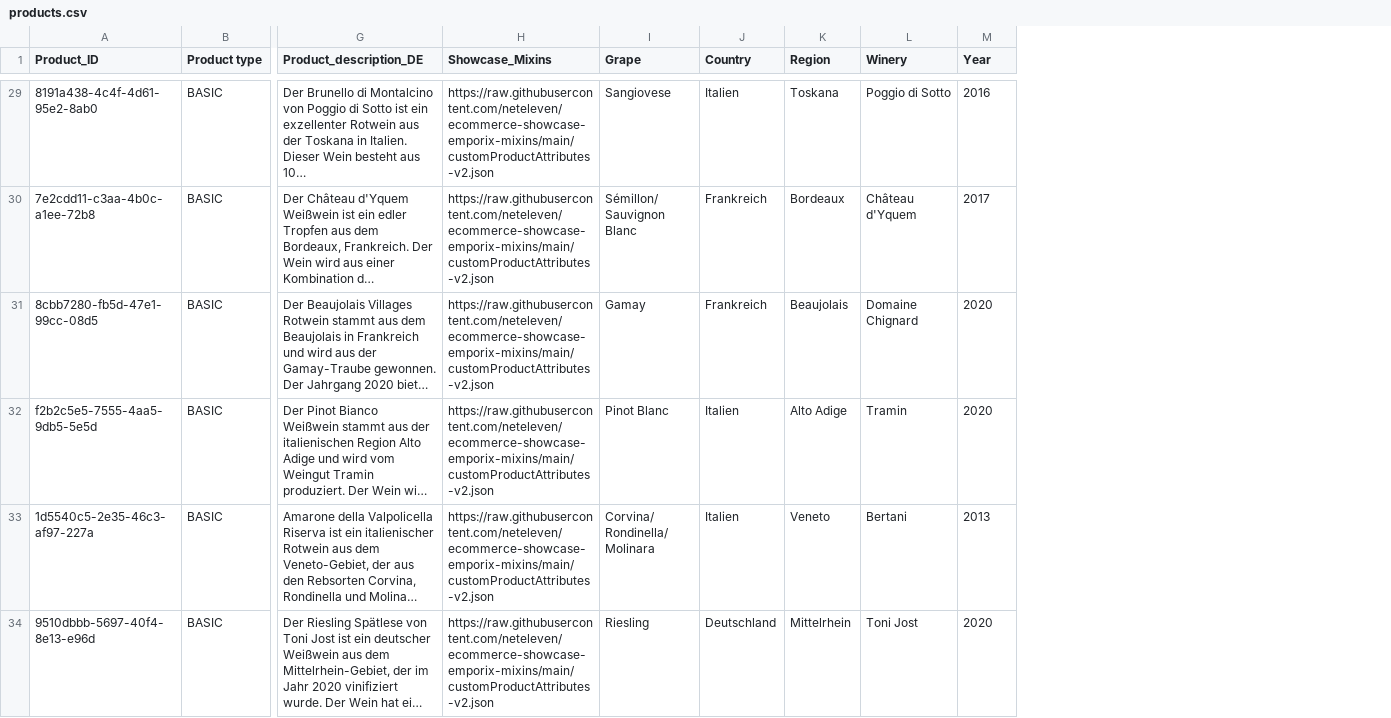
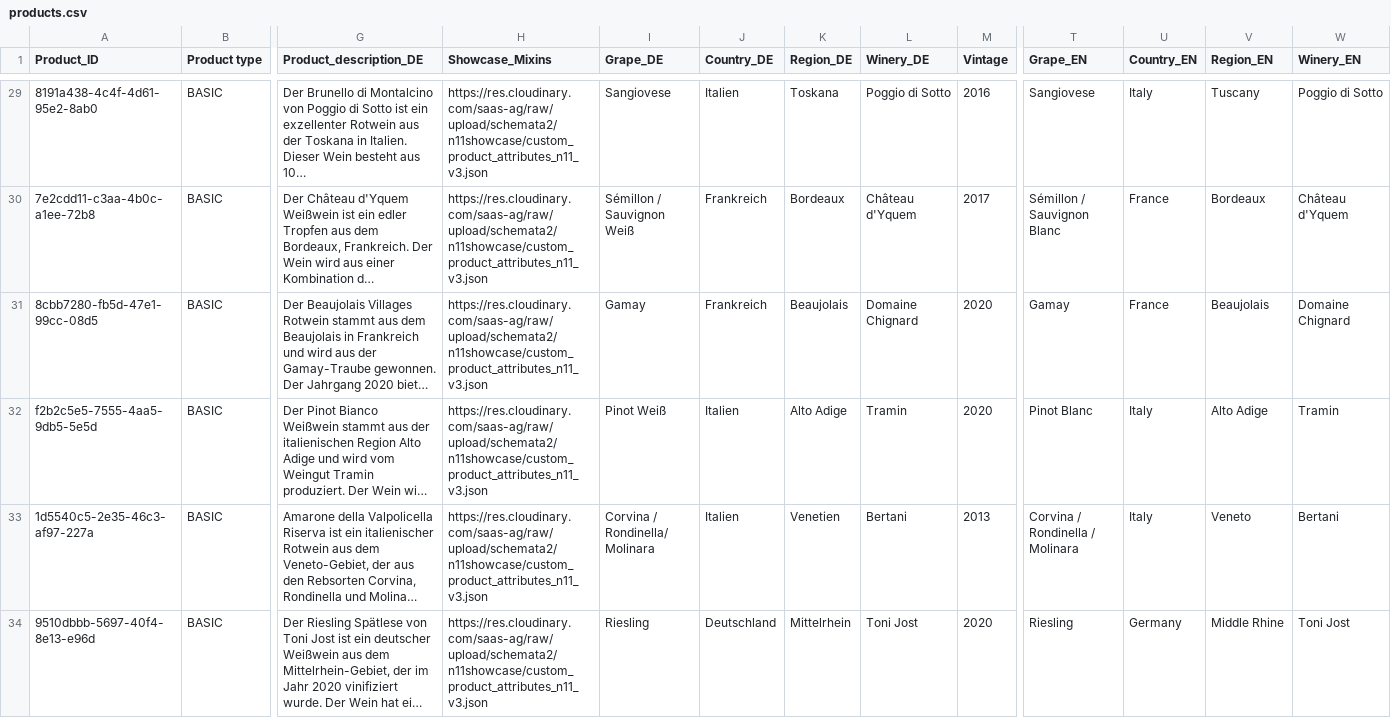
Before and after one commit to neteleven/showcase-data-importer, a CSV file: showcase/csv_files/products.csv, drawn as a sheet; only a part is shown, gaps mark what is left out; long unchanged cells end in …; the diff covers the shown part only; the diff names each change by its address in the sheet, - before the commit and + after, or states it on an @@ line.

```diff
--- a/showcase/csv_files/products.csv
+++ b/showcase/csv_files/products.csv
+column T (Grape_EN), rows 29-34: Sangiovese | Sémillon / Sauvignon Blanc | Gamay | Pinot Blanc | Corvina / Rondinella / Molinara | Riesling
+column U (Country_EN), rows 29-34: Italy | France | France | Italy | Italy | Germany
+column V (Region_EN), rows 29-34: Tuscany | Bordeaux | Beaujolais | Alto Adige | Veneto | Middle Rhine
+column W (Winery_EN), rows 29-34: Poggio di Sotto | Château d'Yquem | Domaine Chignard | Tramin | Bertani | Toni Jost
-I1: Grape
+I1: Grape_DE
-J1: Country
+J1: Country_DE
-K1: Region
+K1: Region_DE
-L1: Winery
+L1: Winery_DE
-M1: Year
+M1: Vintage
-H29:H34 (Showcase_Mixins): https://raw.githubusercontent.com/neteleven/ecommerce-showcase-emporix-mixins/main/customProductAttributes-v2.json
+H29:H34 (Showcase_Mixins): https://res.cloudinary.com/saas-ag/raw/upload/schemata2/n11showcase/custom_product_attributes_n11_v3.json
-I30 (Grape_DE): Sémillon/ Sauvignon Blanc
+I30 (Grape_DE): Sémillon / Sauvignon Weiß
-I32 (Grape_DE): Pinot Blanc
+I32 (Grape_DE): Pinot Weiß
-I33 (Grape_DE): Corvina/ Rondinella/ Molinara
+I33 (Grape_DE): Corvina / Rondinella/ Molinara
-K33 (Region_DE): Veneto
+K33 (Region_DE): Venetien
```
Also changed, not shown: 73 edited cells elsewhere in this file, 3 other files.
